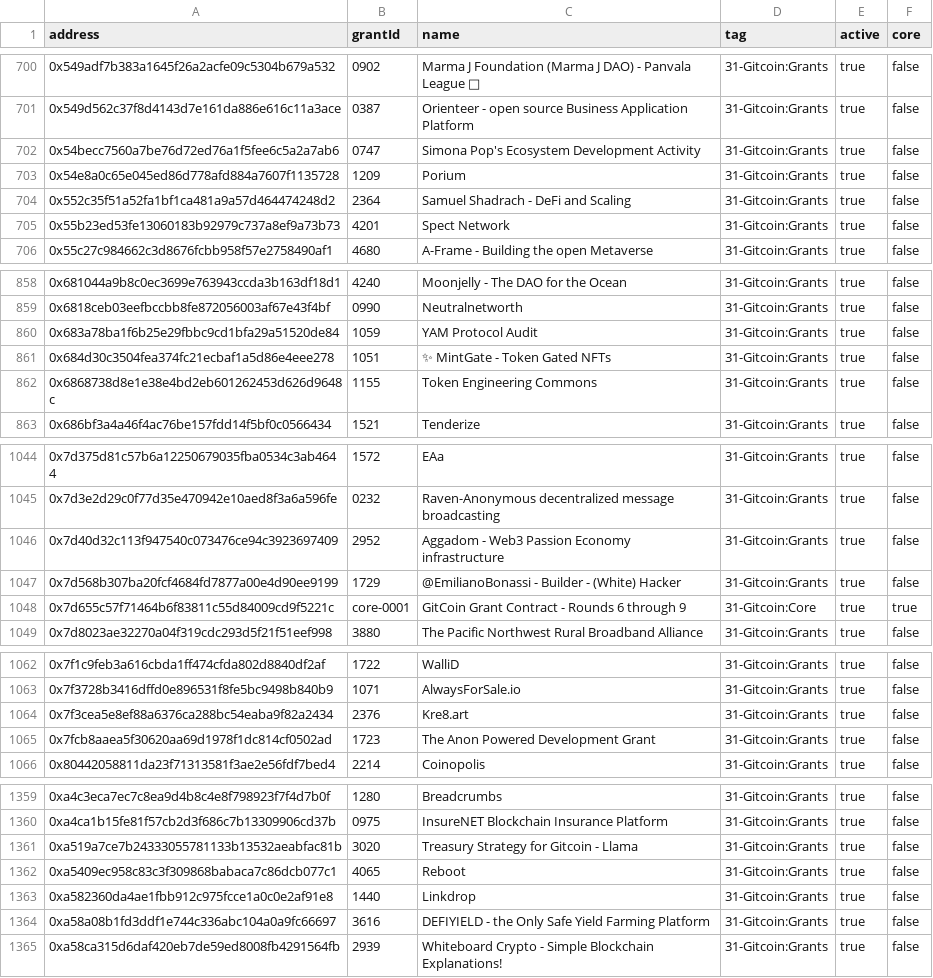
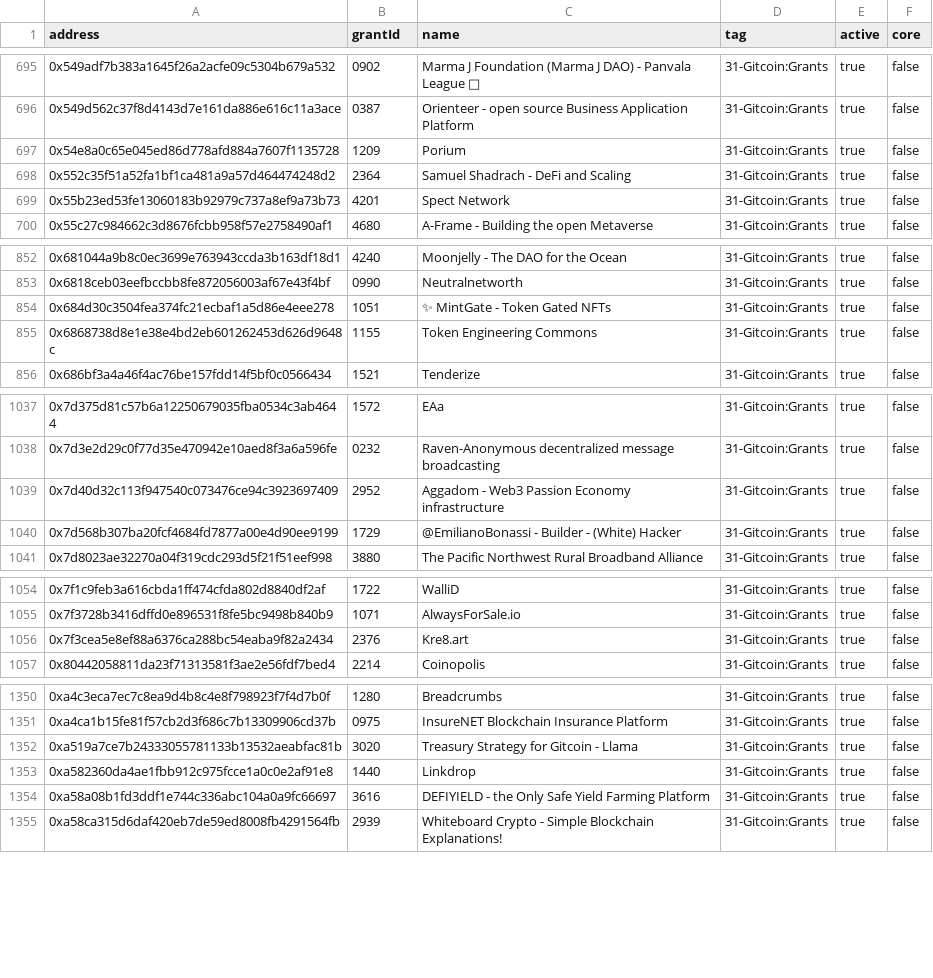
Before and after one commit to TrueBlocks/tokenomics.io, a TSV file: gitcoin/addresses.tsv, drawn as a sheet; only a part is shown, gaps mark what is left out; the diff covers the shown part only; the diff names each change by its address in the sheet, - before the commit and + after, or states it on an @@ line.

Commit message:
Removed large addresses from gitcoin

```diff
--- a/gitcoin/addresses.tsv
+++ b/gitcoin/addresses.tsv
-row 702: 0x54becc7560a7be76d72ed76a1f5fee6c5a2a7ab6 | 0747 | Simona Pop's Ecosystem Development Activity | 31-Gitcoin:Grants | true | false
-row 860: 0x683a78ba1f6b25e29fbbc9cd1bfa29a51520de84 | 1059 | YAM Protocol Audit | 31-Gitcoin:Grants | true | false
-row 1048: 0x7d655c57f71464b6f83811c55d84009cd9f5221c | core-0001 | GitCoin Grant Contract - Rounds 6 through 9 | 31-Gitcoin:Core | true | true
-row 1065: 0x7fcb8aaea5f30620aa69d1978f1dc814cf0502ad | 1723 | The Anon Powered Development Grant | 31-Gitcoin:Grants | true | false
-row 1362: 0xa5409ec958c83c3f309868babaca7c86dcb077c1 | 4065 | Reboot | 31-Gitcoin:Grants | true | false
```
Also changed, not shown: 15 removed rows elsewhere in this file.
